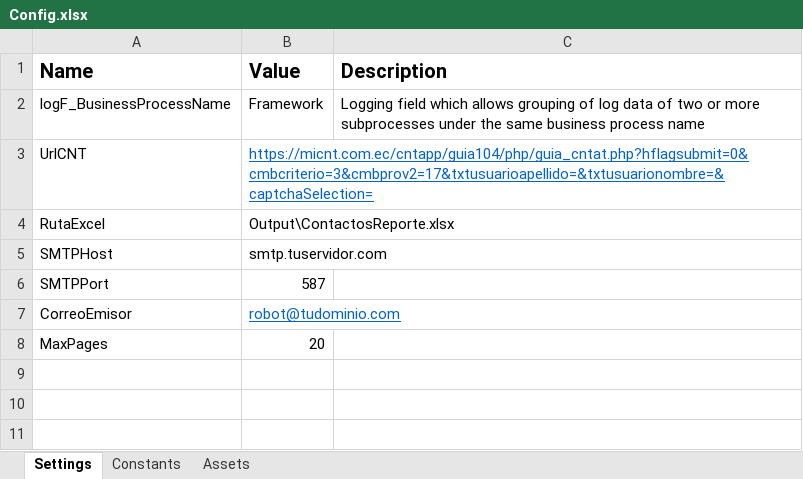
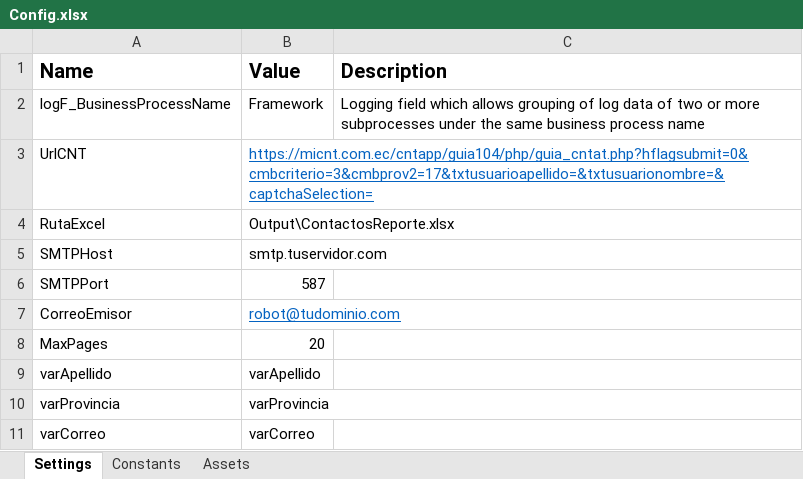
Before and after one commit to Adrykat03/UiPath_RPA_Adriana_Carrillo_1, an Excel workbook: Data/Config.xlsx, sheet Settings, drawn as a sheet; values as stored, in another font and other column widths than the file's, no borders; the diff names each change by its address in the sheet, - before the commit and + after, or states it on an @@ line.

```diff
--- a/Data/Config.xlsx (sheet Settings)
+++ b/Data/Config.xlsx (sheet Settings)
+row 9: varApellido | varApellido
+row 10: varProvincia | varProvincia
+row 11: varCorreo | varCorreo
```
Also changed, not shown: sheet Constants, 10 other files.
